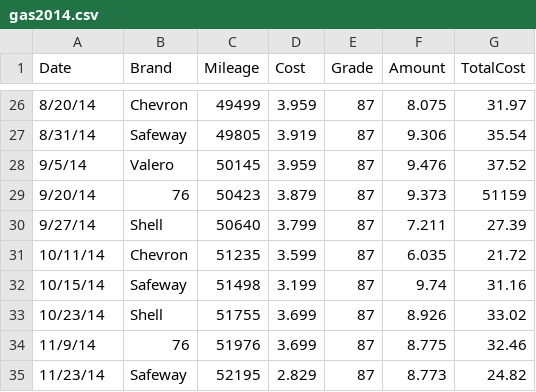
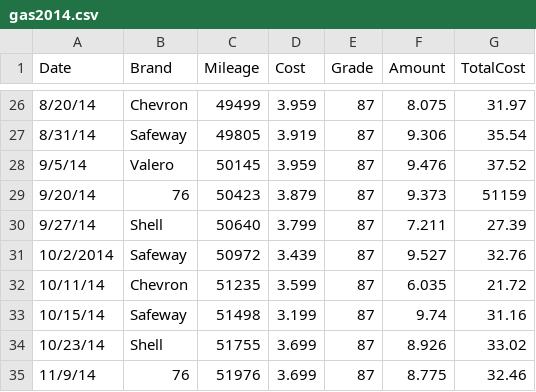
Before and after one commit to stedy/blog-supplemental, a CSV file: data/gas2014.csv, drawn as a sheet; only a part is shown, gaps mark what is left out; the shorter side is filled out with more unchanged rows; the diff names each change by its address in the sheet, - before the commit and + after, or states it on an @@ line.

Commit message:
fix missing data point

```diff
--- a/data/gas2014.csv
+++ b/data/gas2014.csv
+row 31: 10/2/2014 | Safeway | 50972 | 3.439 | 87 | 9.527 | 32.76
```
Also changed, not shown: 1 other file.
